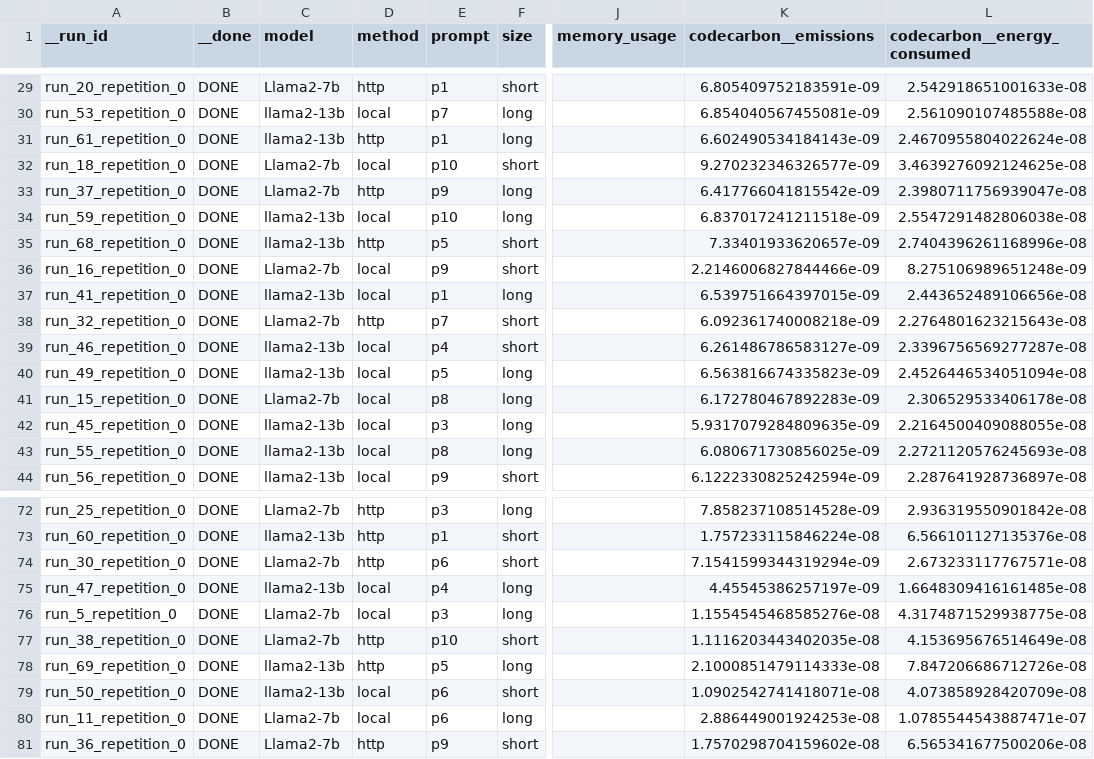
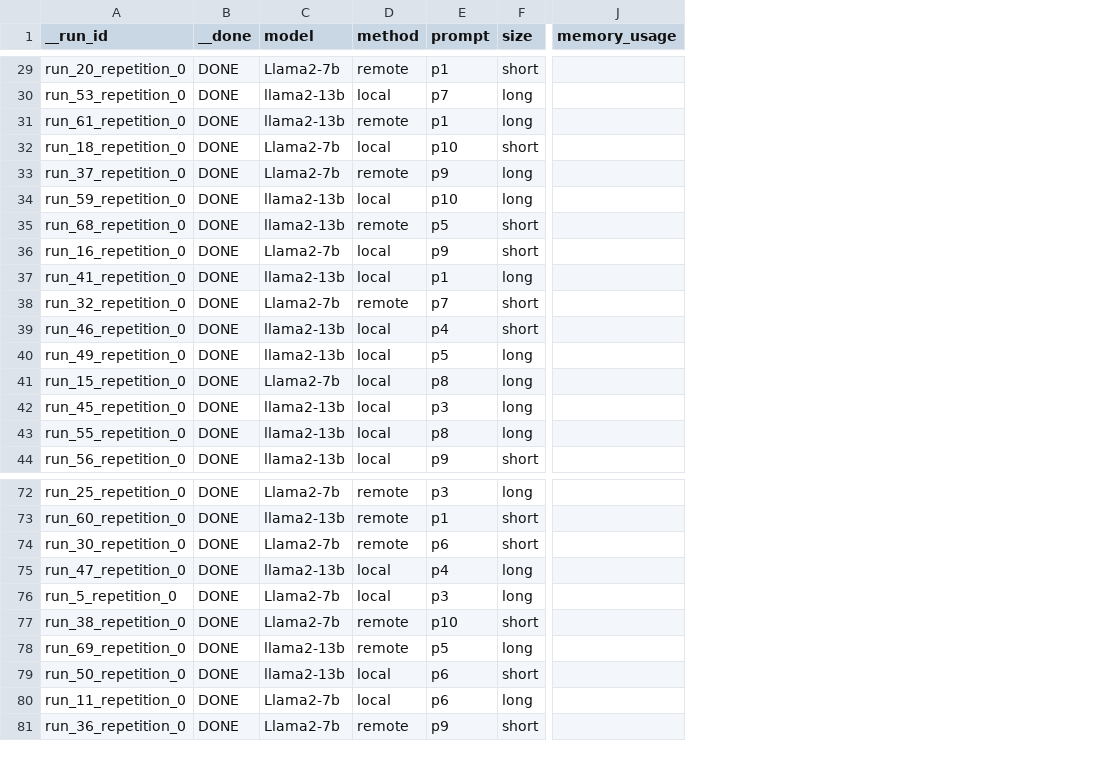
Before and after one commit to S2-group/cain-2025-device-remote-llm-energy-rep-pkg, a CSV file: run_table.csv, drawn as a sheet; only a part is shown, gaps mark what is left out; the diff covers the shown part only; the diff names each change by its address in the sheet, - before the commit and + after, or states it on an @@ line.

Commit message:
modify run table template - remove codecarbon

```diff
--- a/run_table.csv
+++ b/run_table.csv
-column K (codecarbon__emissions), rows 29-44: 6.805409752183591e-09 | 6.854040567455081e-09 | 6.602490534184143e-09 | 9.270232346326577e-09 | 6.417766041815542e-09 | 6.837017241211518e-09 | 7.33401933620657e-09 | 2.2146006827844466e-09 | 6.539751664397015e-09 | 6.092361740008218e-09 | 6.261486786583127e-09 | 6.563816674335823e-09 | 6.172780467892283e-09 | 5.9317079284809635e-09 | 6.080671730856025e-09 | 6.1222330825242594e-09; rows 72-81: 7.858237108514528e-09 | 1.757233115846224e-08 | 7.1541599344319294e-09 | 4.45545386257197e-09 | 1.1554545468585276e-08 | 1.1116203443402035e-08 | 2.1000851479114333e-08 | 1.0902542741418071e-08 | 2.886449001924253e-08 | 1.7570298704159602e-08
-column L (codecarbon__energy_consumed), rows 29-44: 2.542918651001633e-08 | 2.561090107485588e-08 | 2.4670955804022624e-08 | 3.4639276092124625e-08 | 2.3980711756939047e-08 | 2.5547291482806038e-08 | 2.7404396261168996e-08 | 8.275106989651248e-09 | 2.443652489106656e-08 | 2.2764801623215643e-08 | 2.3396756569277287e-08 | 2.4526446534051094e-08 | 2.306529533406178e-08 | 2.2164500409088055e-08 | 2.2721120576245693e-08 | 2.287641928736897e-08; rows 72-81: 2.936319550901842e-08 | 6.566101127135376e-08 | 2.673233117767571e-08 | 1.6648309416161485e-08 | 4.3174871529938775e-08 | 4.153695676514649e-08 | 7.847206686712726e-08 | 4.073858928420709e-08 | 1.0785544543887471e-07 | 6.565341677500206e-08
-D29 (method): http
+D29 (method): remote
-D31 (method): http
+D31 (method): remote
-D33 (method): http
+D33 (method): remote
-D35 (method): http
+D35 (method): remote
-D38 (method): http
+D38 (method): remote
-D72:D74 (method): http
+D72:D74 (method): remote
-D77:D78 (method): http
+D77:D78 (method): remote
-D81 (method): http
+D81 (method): remote
```
Also changed, not shown: 29 edited cells elsewhere in this file.
